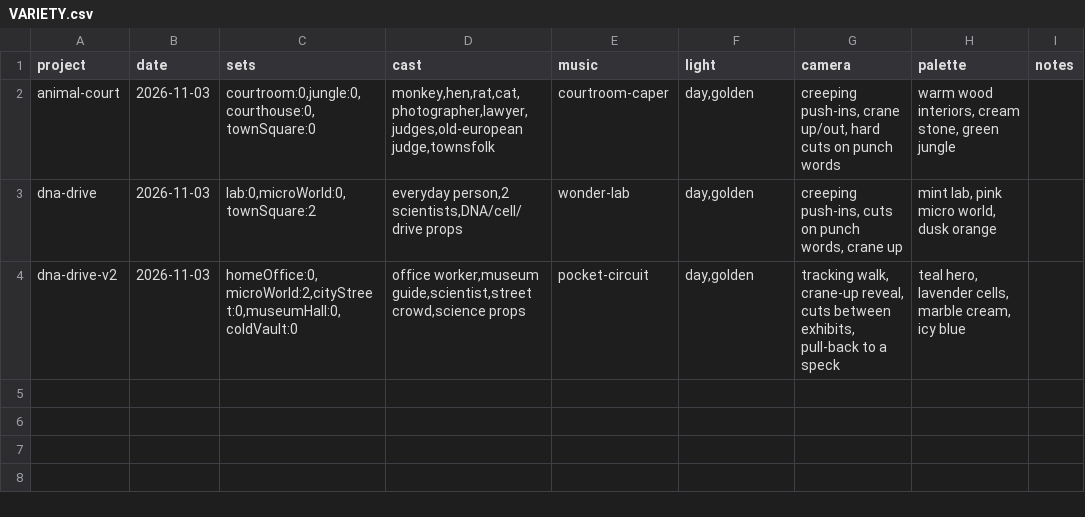
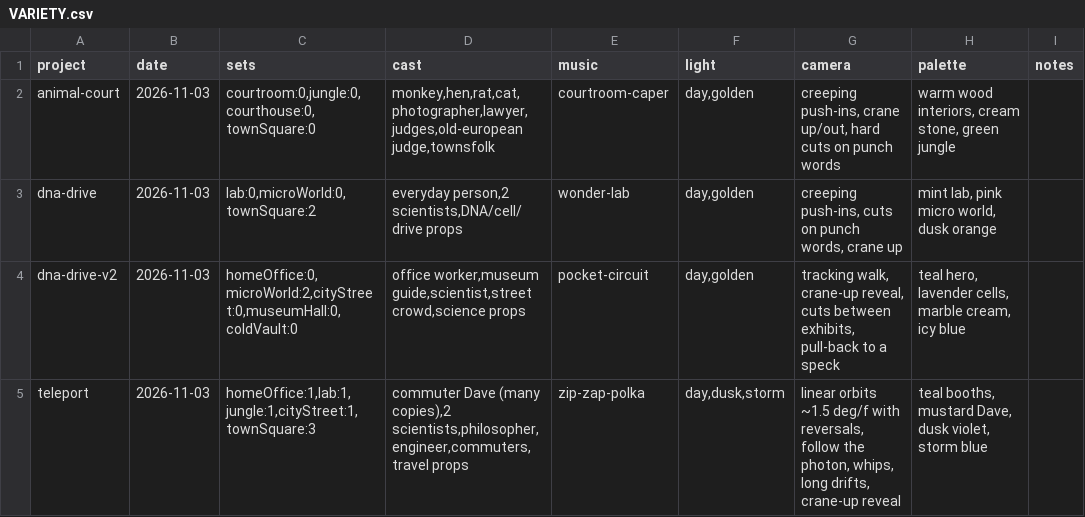
Before and after one commit to sayembillah-dev/claude-3d-video-skill, a CSV file: ledger/VARIETY.csv, drawn as a sheet.

Commit message:
Add the teleport short and its library assets
"What If Humans Could Teleport?" (88 s, 1080x1920): story, staging and props,
script with sources, voice, sound script, publish kit, notes and thumbnails.

Library: travel props (booth, fax, shredder, satellite, dish, car, plane,
door, atoms, bombs), COMMUTER and PHILOSOPHER outfits, teleport SFX in
sfx_more.py, mug / sip / hand props in toon.ts, the Zip-Zap Polka track,
and the no-orbit camera rule for multi-card props in API.md.

```diff
--- a/ledger/VARIETY.csv
+++ b/ledger/VARIETY.csv
@@ -4 +4,2 @@ dna-drive,2026-11-03,"lab:0,microWorld:0,townSquare:2","everyday person,2 scient
 dna-drive-v2,2026-11-03,"homeOffice:0,microWorld:2,cityStreet:0,museumHall:0,coldVault:0","office worker,museum guide,scientist,street crowd,science props",pocket-circuit,"day,golden","tracking walk, crane-up reveal, cuts between exhibits, pull-back to a speck","teal hero, lavender cells, marble cream, icy blue",
+teleport,2026-11-03,"homeOffice:1,lab:1,jungle:1,cityStreet:1,townSquare:3","commuter Dave (many copies),2 scientists,philosopher,engineer,commuters,travel props",zip-zap-polka,"day,dusk,storm","linear orbits ~1.5 deg/f with reversals, follow the photon, whips, long drifts, crane-up reveal","teal booths, mustard Dave, dusk violet, storm blue",
```
Also changed, not shown: ledger/AI_COSTS.csv, 28 other files.
